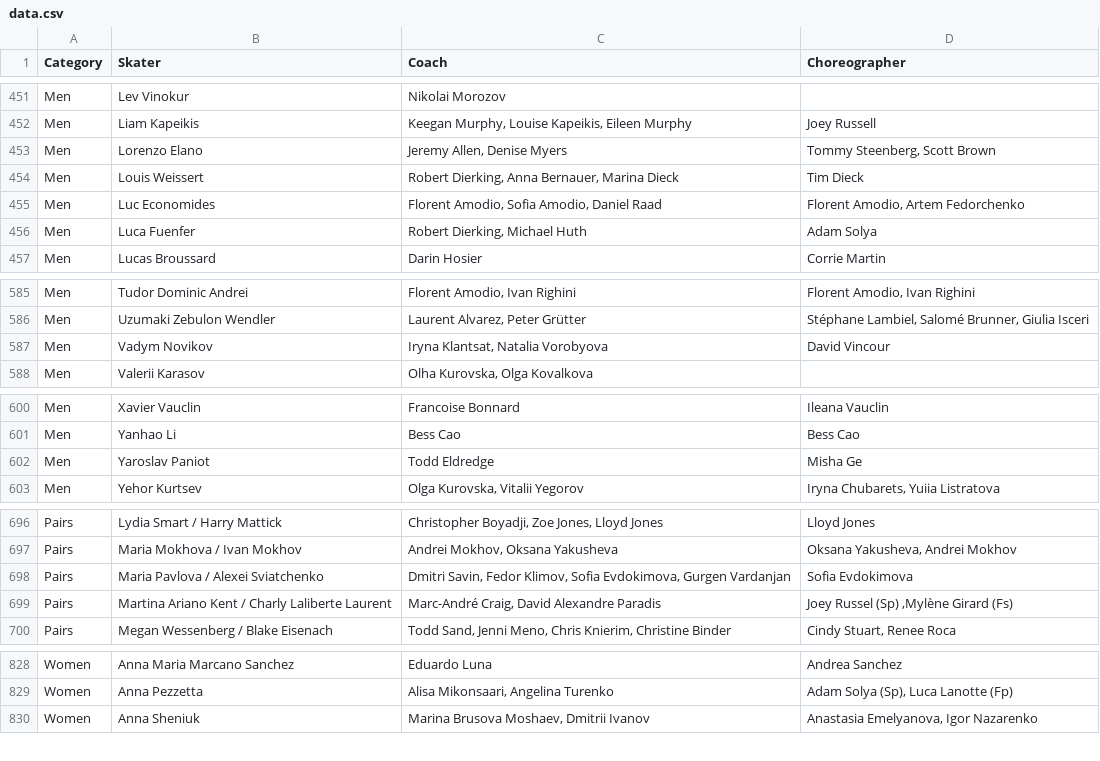
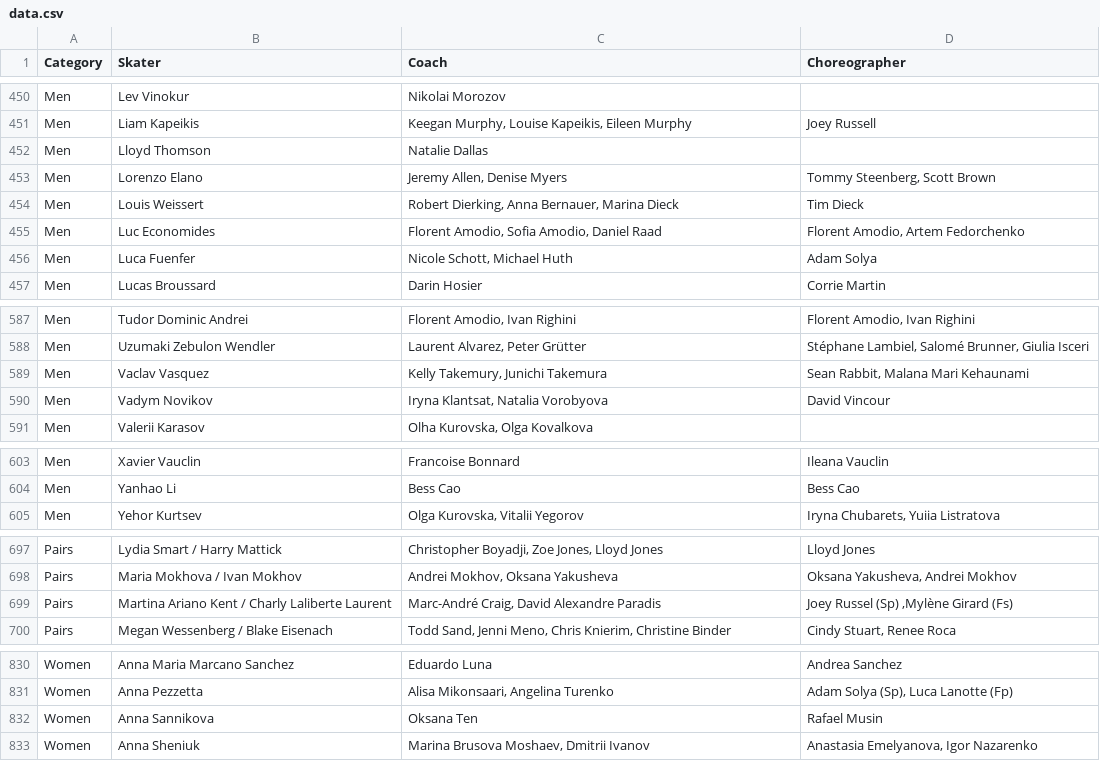
Before and after one commit to edomt/isu-data, a CSV file: data.csv, drawn as a sheet; only a part is shown, gaps mark what is left out; the diff covers the shown part only.

```diff
--- a/data.csv
+++ b/data.csv
@@ -452,2 +451,3 @@ Men,Lev Vinokur,Nikolai Morozov,
 Men,Liam Kapeikis,"Keegan Murphy, Louise Kapeikis, Eileen Murphy",Joey Russell
+Men,Lloyd Thomson,Natalie Dallas,
 Men,Lorenzo Elano,"Jeremy Allen, Denise Myers","Tommy Steenberg, Scott Brown"
@@ -455,3 +455,3 @@ Men,Louis Weissert,"Robert Dierking, Anna Bernauer, Marina Dieck",Tim Dieck
 Men,Luc Economides,"Florent Amodio, Sofia Amodio, Daniel Raad","Florent Amodio, Artem Fedorchenko"
-Men,Luca Fuenfer,"Robert Dierking, Michael Huth",Adam Solya
+Men,Luca Fuenfer,"Nicole Schott, Michael Huth",Adam Solya
 Men,Lucas Broussard,Darin Hosier,Corrie Martin
@@ -586,2 +588,3 @@ Men,Tudor Dominic Andrei,"Florent Amodio, Ivan Righini","Florent Amodio, Ivan Ri
 Men,Uzumaki Zebulon Wendler,"Laurent Alvarez, Peter Grütter","Stéphane Lambiel, Salomé Brunner, Giulia Isceri"
+Men,Vaclav Vasquez,"Kelly Takemury, Junichi Takemura","Sean Rabbit, Malana Mari Kehaunami"
 Men,Vadym Novikov,"Iryna Klantsat, Natalia Vorobyova",David Vincour
@@ -601,3 +604,2 @@ Men,Xavier Vauclin,Francoise Bonnard,Ileana Vauclin
 Men,Yanhao Li,Bess Cao,Bess Cao
-Men,Yaroslav Paniot,Todd Eldredge,Misha Ge
 Men,Yehor Kurtsev,"Olga Kurovska, Vitalii Yegorov","Iryna Chubarets, Yuiia Listratova"
@@ -697,3 +698,2 @@ Pairs,Lydia Smart / Harry Mattick,"Christopher Boyadji, Zoe Jones, Lloyd Jones",
 Pairs,Maria Mokhova / Ivan Mokhov,"Andrei Mokhov, Oksana Yakusheva","Oksana Yakusheva, Andrei Mokhov"
-Pairs,Maria Pavlova / Alexei Sviatchenko,"Dmitri Savin, Fedor Klimov, Sofia Evdokimova, Gurgen Vardanjan",Sofia Evdokimova
 Pairs,Martina Ariano Kent / Charly Laliberte Laurent,"Marc-André Craig, David Alexandre Paradis","Joey Russel (Sp) ,Mylène Girard (Fs)"
@@ -829,2 +831,3 @@ Women,Anna Maria Marcano Sanchez,Eduardo Luna,Andrea Sanchez
 Women,Anna Pezzetta,"Alisa Mikonsaari, Angelina Turenko","Adam Solya (Sp), Luca Lanotte (Fp)"
+Women,Anna Sannikova,Oksana Ten,Rafael Musin
 Women,Anna Sheniuk,"Marina Brusova Moshaev, Dmitrii Ivanov","Anastasia Emelyanova, Igor Nazarenko"
```
Also changed, not shown: 14 added rows, 5 removed rows and 54 edited cells elsewhere in this file.
